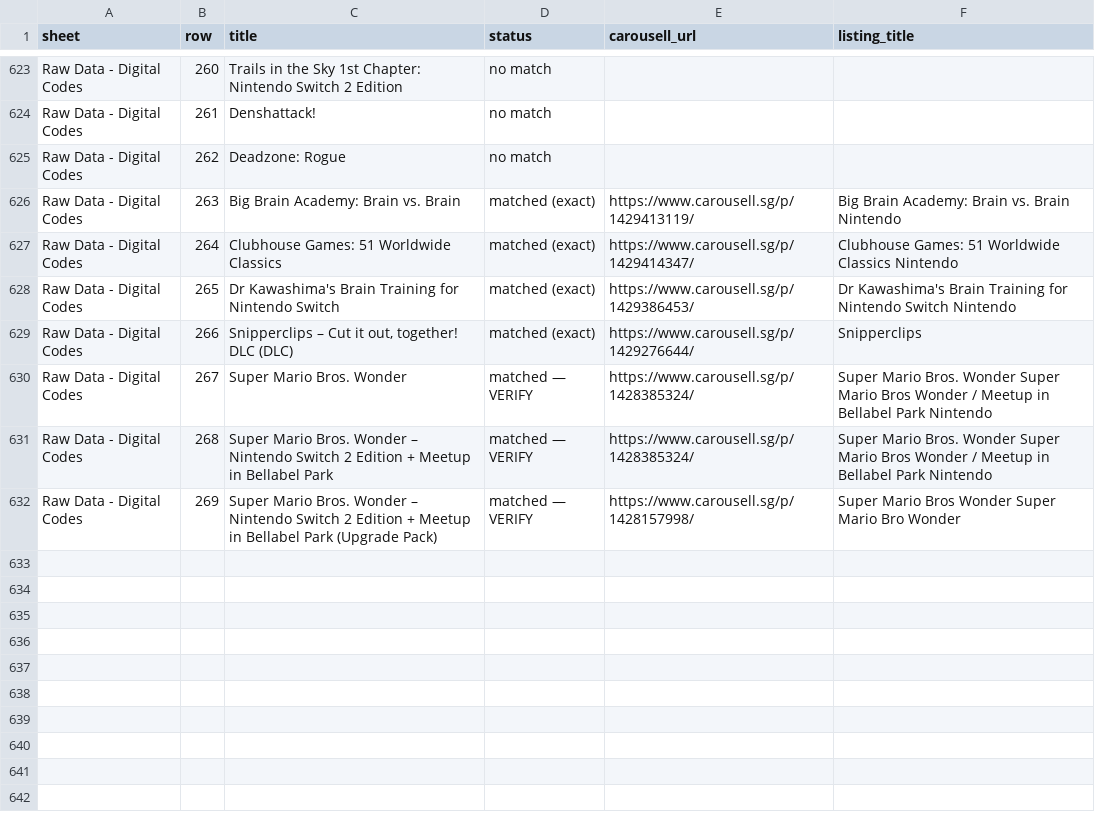
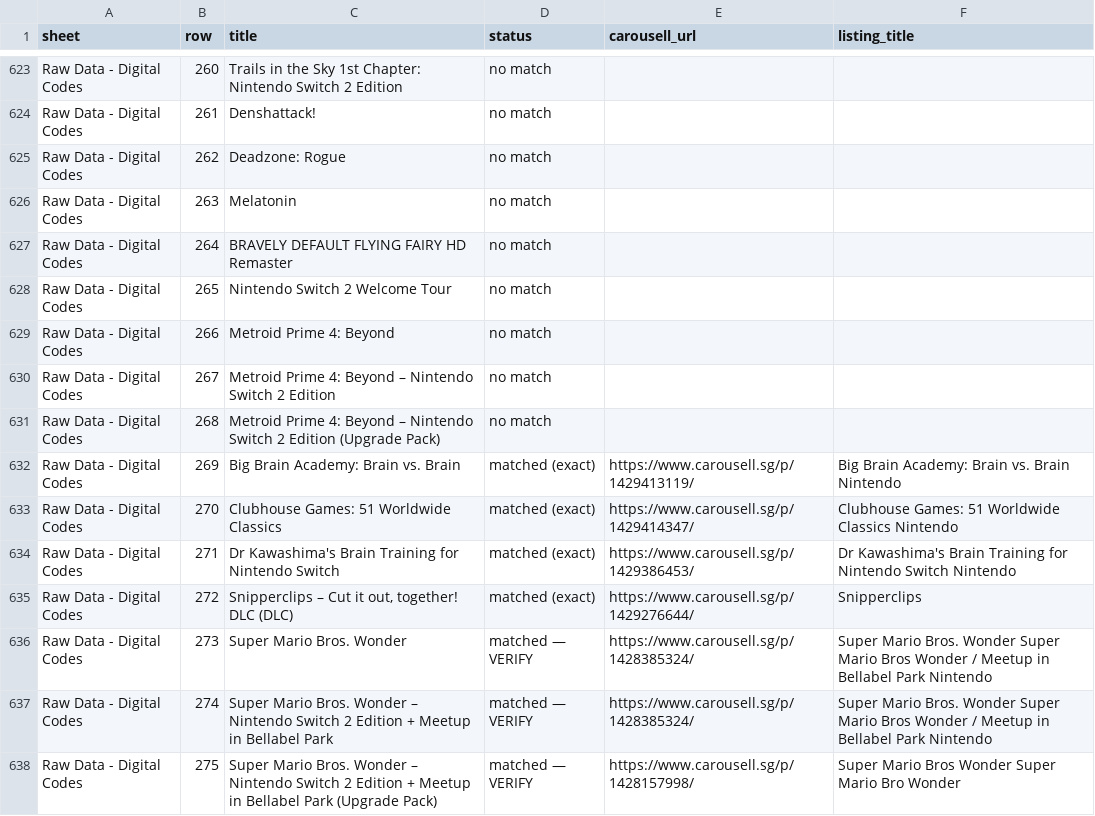
Before and after one commit to imbbloh/game-catalog, a CSV file: carousell-urls.csv, drawn as a sheet; only a part is shown, gaps mark what is left out.

```diff
--- a/carousell-urls.csv
+++ b/carousell-urls.csv
@@ -625,8 +625,14 @@ Raw Data - Digital Codes,261,Denshattack!,no match,,
 Raw Data - Digital Codes,262,Deadzone: Rogue,no match,,
-Raw Data - Digital Codes,263,Big Brain Academy: Brain vs. Brain,matched (exact),https://www.carousell.sg/p/1429413119/,Big Brain Academy: Brain vs. Brain Nintendo
-Raw Data - Digital Codes,264,Clubhouse Games: 51 Worldwide Classics,matched (exact),https://www.carousell.sg/p/1429414347/,Clubhouse Games: 51 Worldwide Classics Nintendo
-Raw Data - Digital Codes,265,Dr Kawashima's Brain Training for Nintendo Switch,matched (exact),https://www.carousell.sg/p/1429386453/,Dr Kawashima's Brain Training for Nintendo Switch Nintendo
-Raw Data - Digital Codes,266,"Snipperclips – Cut it out, together! DLC (DLC)",matched (exact),https://www.carousell.sg/p/1429276644/,Snipperclips
-Raw Data - Digital Codes,267,Super Mario Bros. Wonder,matched — VERIFY,https://www.carousell.sg/p/1428385324/,Super Mario Bros. Wonder Super Mario Bros Wonder / Meetup in Bellabel Park Nintendo
-Raw Data - Digital Codes,268,Super Mario Bros. Wonder – Nintendo Switch 2 Edition + Meetup in Bellabel Park,matched — VERIFY,https://www.carousell.sg/p/1428385324/,Super Mario Bros. Wonder Super Mario Bros Wonder / Meetup in Bellabel Park Nintendo
-Raw Data - Digital Codes,269,Super Mario Bros. Wonder – Nintendo Switch 2 Edition + Meetup in Bellabel Park (Upgrade Pack),matched — VERIFY,https://www.carousell.sg/p/1428157998/,Super Mario Bros Wonder Super Mario Bro Wonder
+Raw Data - Digital Codes,263,Melatonin,no match,,
+Raw Data - Digital Codes,264,BRAVELY DEFAULT FLYING FAIRY HD Remaster,no match,,
+Raw Data - Digital Codes,265,Nintendo Switch 2 Welcome Tour,no match,,
+Raw Data - Digital Codes,266,Metroid Prime 4: Beyond,no match,,
+Raw Data - Digital Codes,267,Metroid Prime 4: Beyond – Nintendo Switch 2 Edition,no match,,
+Raw Data - Digital Codes,268,Metroid Prime 4: Beyond – Nintendo Switch 2 Edition (Upgrade Pack),no match,,
+Raw Data - Digital Codes,269,Big Brain Academy: Brain vs. Brain,matched (exact),https://www.carousell.sg/p/1429413119/,Big Brain Academy: Brain vs. Brain Nintendo
+Raw Data - Digital Codes,270,Clubhouse Games: 51 Worldwide Classics,matched (exact),https://www.carousell.sg/p/1429414347/,Clubhouse Games: 51 Worldwide Classics Nintendo
+Raw Data - Digital Codes,271,Dr Kawashima's Brain Training for Nintendo Switch,matched (exact),https://www.carousell.sg/p/1429386453/,Dr Kawashima's Brain Training for Nintendo Switch Nintendo
+Raw Data - Digital Codes,272,"Snipperclips – Cut it out, together! DLC (DLC)",matched (exact),https://www.carousell.sg/p/1429276644/,Snipperclips
+Raw Data - Digital Codes,273,Super Mario Bros. Wonder,matched — VERIFY,https://www.carousell.sg/p/1428385324/,Super Mario Bros. Wonder Super Mario Bros Wonder / Meetup in Bellabel Park Nintendo
+Raw Data - Digital Codes,274,Super Mario Bros. Wonder – Nintendo Switch 2 Edition + Meetup in Bellabel Park,matched — VERIFY,https://www.carousell.sg/p/1428385324/,Super Mario Bros. Wonder Super Mario Bros Wonder / Meetup in Bellabel Park Nintendo
+Raw Data - Digital Codes,275,Super Mario Bros. Wonder – Nintendo Switch 2 Edition + Meetup in Bellabel Park (Upgrade Pack),matched — VERIFY,https://www.carousell.sg/p/1428157998/,Super Mario Bros Wonder Super Mario Bro Wonder
```
Also changed, not shown: carousell-urls-digital-codes.tsv, 1 other file.
